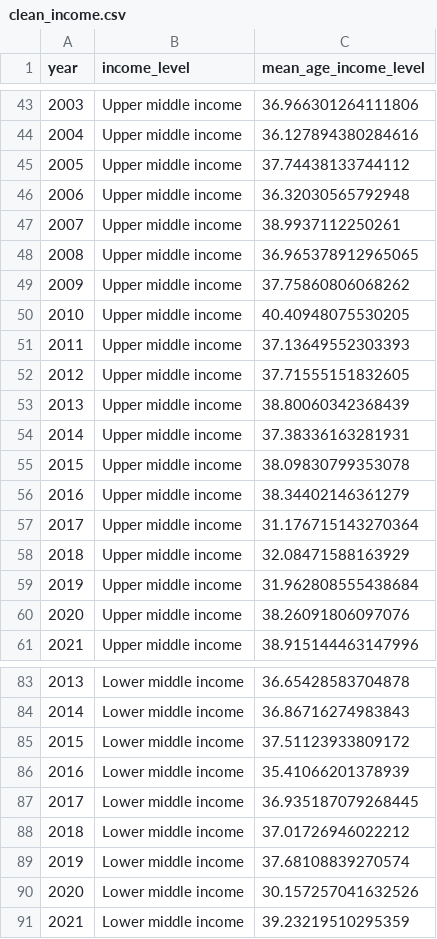
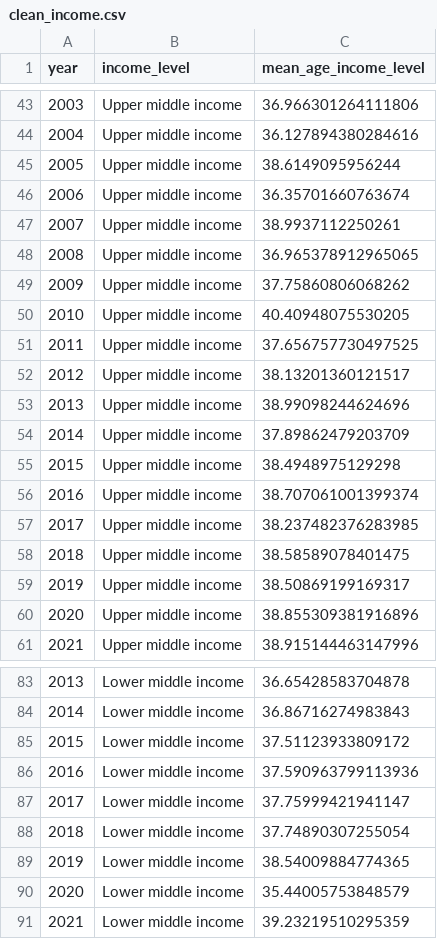
Before and after one commit to QI-XIANG/NCU_FinalProject, a CSV file: data_preprocess/cleanDataset/clean_income.csv, drawn as a sheet; only a part is shown, gaps mark what is left out; the diff covers the shown part only.

```diff
--- a/data_preprocess/cleanDataset/clean_income.csv
+++ b/data_preprocess/cleanDataset/clean_income.csv
@@ -44,4 +44,4 @@ year,income_level,mean_age_income_level
 2004,Upper middle income,36.127894380284616
-2005,Upper middle income,37.74438133744112
-2006,Upper middle income,36.32030565792948
+2005,Upper middle income,38.6149095956244
+2006,Upper middle income,36.35701660763674
 2007,Upper middle income,38.9937112250261
@@ -50,12 +50,12 @@ year,income_level,mean_age_income_level
 2010,Upper middle income,40.40948075530205
-2011,Upper middle income,37.13649552303393
-2012,Upper middle income,37.71555151832605
-2013,Upper middle income,38.80060342368439
-2014,Upper middle income,37.38336163281931
-2015,Upper middle income,38.09830799353078
-2016,Upper middle income,38.34402146361279
-2017,Upper middle income,31.176715143270364
-2018,Upper middle income,32.08471588163929
-2019,Upper middle income,31.962808555438684
-2020,Upper middle income,38.26091806097076
+2011,Upper middle income,37.656757730497525
+2012,Upper middle income,38.13201360121517
+2013,Upper middle income,38.99098244624696
+2014,Upper middle income,37.89862479203709
+2015,Upper middle income,38.4948975129298
+2016,Upper middle income,38.707061001399374
+2017,Upper middle income,38.237482376283985
+2018,Upper middle income,38.58589078401475
+2019,Upper middle income,38.50869199169317
+2020,Upper middle income,38.855309381916896
 2021,Upper middle income,38.915144463147996
@@ -85,7 +85,7 @@ year,income_level,mean_age_income_level
 2015,Lower middle income,37.51123933809172
-2016,Lower middle income,35.41066201378939
-2017,Lower middle income,36.935187079268445
-2018,Lower middle income,37.01726946022212
-2019,Lower middle income,37.68108839270574
-2020,Lower middle income,30.157257041632526
+2016,Lower middle income,37.590963799113936
+2017,Lower middle income,37.75999421941147
+2018,Lower middle income,37.74890307255054
+2019,Lower middle income,38.54009884774365
+2020,Lower middle income,35.44005753848579
 2021,Lower middle income,39.23219510295359
```
Also changed, not shown: 10 edited cells elsewhere in this file, data_preprocess/cleanDataset/clean_education.csv, data_preprocess/cleanDataset/clean_gender.csv, 9 other files.
